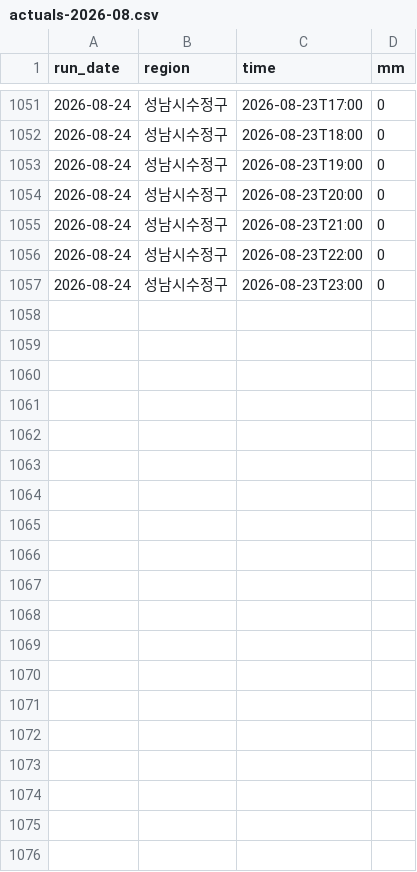
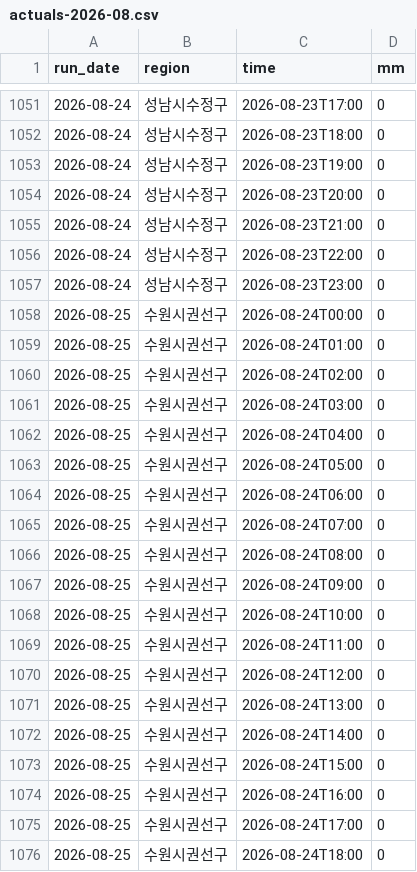
Before and after one commit to Yuwolx/weather-ensemble, a CSV file: data/actuals-2026-08.csv, drawn as a sheet; only a part is shown, gaps mark what is left out; the diff covers the shown part only.

```diff
--- a/data/actuals-2026-08.csv
+++ b/data/actuals-2026-08.csv
@@ -1057 +1057,20 @@ run_date,region,time,mm
 2026-08-24,성남시수정구,2026-08-23T23:00,0
+2026-08-25,수원시권선구,2026-08-24T00:00,0
+2026-08-25,수원시권선구,2026-08-24T01:00,0
+2026-08-25,수원시권선구,2026-08-24T02:00,0
+2026-08-25,수원시권선구,2026-08-24T03:00,0
+2026-08-25,수원시권선구,2026-08-24T04:00,0
+2026-08-25,수원시권선구,2026-08-24T05:00,0
+2026-08-25,수원시권선구,2026-08-24T06:00,0
+2026-08-25,수원시권선구,2026-08-24T07:00,0
+2026-08-25,수원시권선구,2026-08-24T08:00,0
+2026-08-25,수원시권선구,2026-08-24T09:00,0
+2026-08-25,수원시권선구,2026-08-24T10:00,0
+2026-08-25,수원시권선구,2026-08-24T11:00,0
+2026-08-25,수원시권선구,2026-08-24T12:00,0
+2026-08-25,수원시권선구,2026-08-24T13:00,0
+2026-08-25,수원시권선구,2026-08-24T14:00,0
+2026-08-25,수원시권선구,2026-08-24T15:00,0
+2026-08-25,수원시권선구,2026-08-24T16:00,0
+2026-08-25,수원시권선구,2026-08-24T17:00,0
+2026-08-25,수원시권선구,2026-08-24T18:00,0
```
Also changed, not shown: 29 added rows elsewhere in this file, 1 other file.
